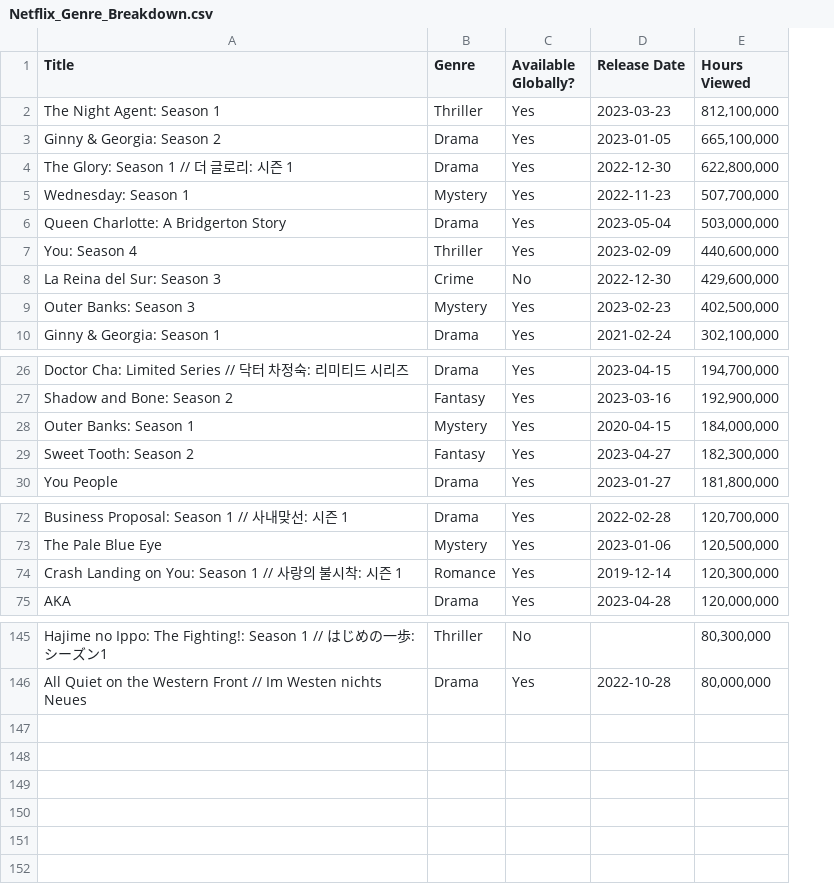
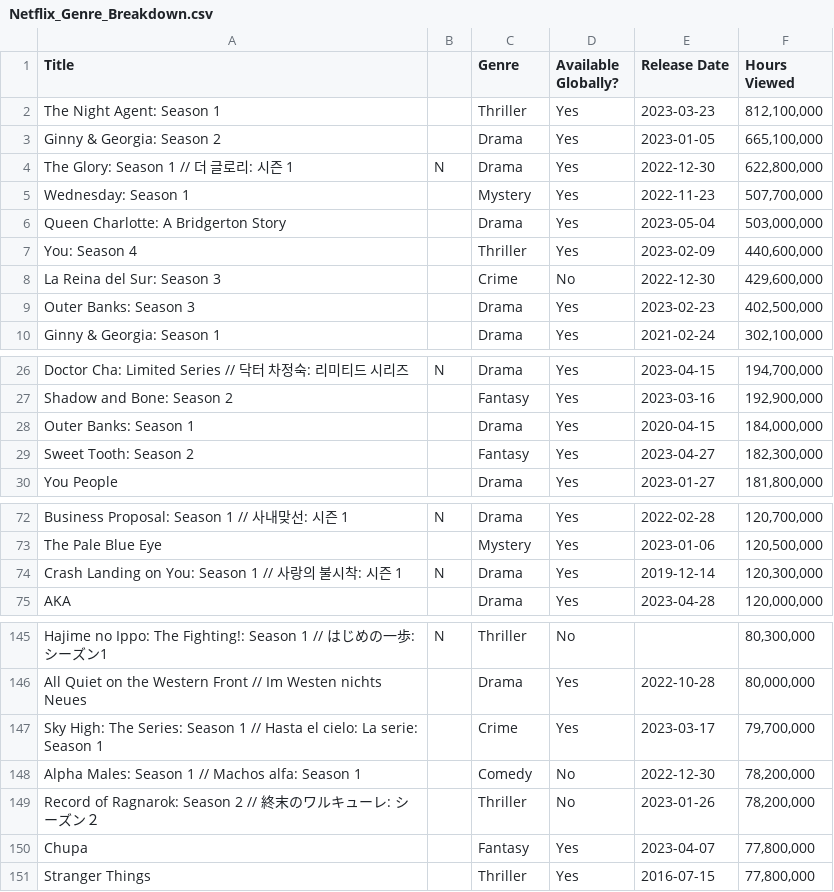
Before and after one commit to mark-cotter/Final-Year-Project, a CSV file: Netflix_Genre_Breakdown.csv, drawn as a sheet; only a part is shown, gaps mark what is left out; addresses are those after the commit; the diff covers the shown part only; the diff names each change by its address in the sheet, - before the commit and + after, or states it on an @@ line.

Commit message:
Add files via upload

```diff
--- a/Netflix_Genre_Breakdown.csv
+++ b/Netflix_Genre_Breakdown.csv
+column B, row 4: N; row 26: N; rows 72-74: N |  | N; row 145: N
-C9 (Genre): Mystery
+C9 (Genre): Drama
-C28 (Genre): Mystery
+C28 (Genre): Drama
-C74 (Genre): Romance
+C74 (Genre): Drama
+row 147: Sky High: The Series: Season 1 // Hasta el cielo: La serie: Season 1 |  | Crime | Yes | 2023-03-17 | 79,700,000
+row 148: Alpha Males: Season 1 // Machos alfa: Season 1 |  | Comedy | No | 2022-12-30 | 78,200,000
+row 149: Record of Ragnarok: Season 2 // 終末のワルキューレ: シーズン２ |  | Thriller | No | 2023-01-26 | 78,200,000
+row 150: Chupa |  | Fantasy | Yes | 2023-04-07 | 77,800,000
+row 151: Stranger Things |  | Thriller | Yes | 2016-07-15 | 77,800,000
```
Also changed, not shown: 2 edited cells elsewhere in this file.
